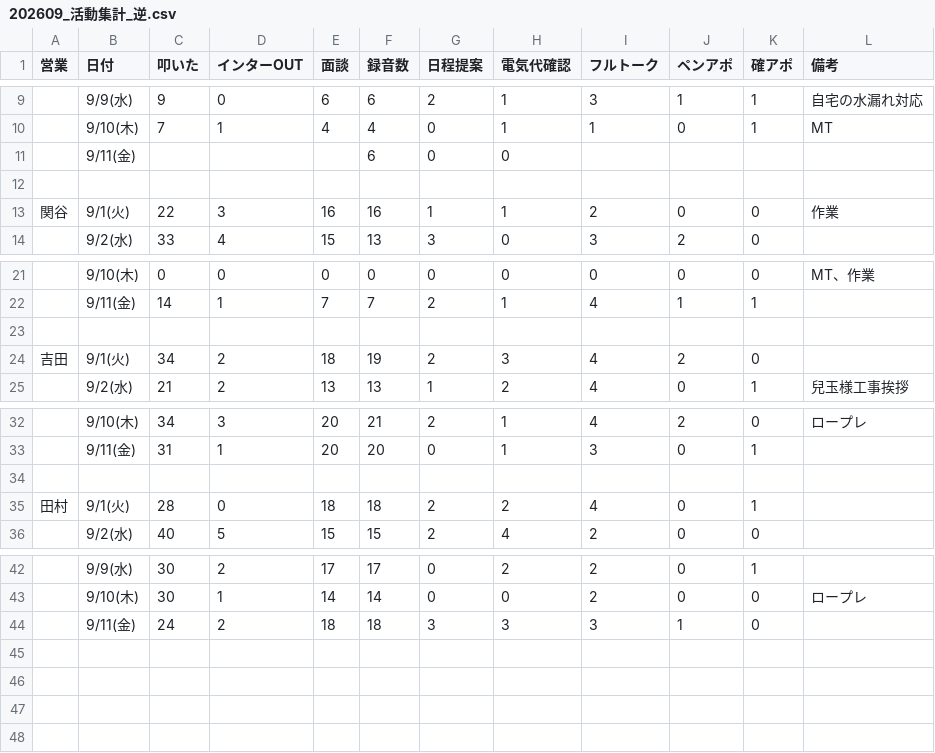
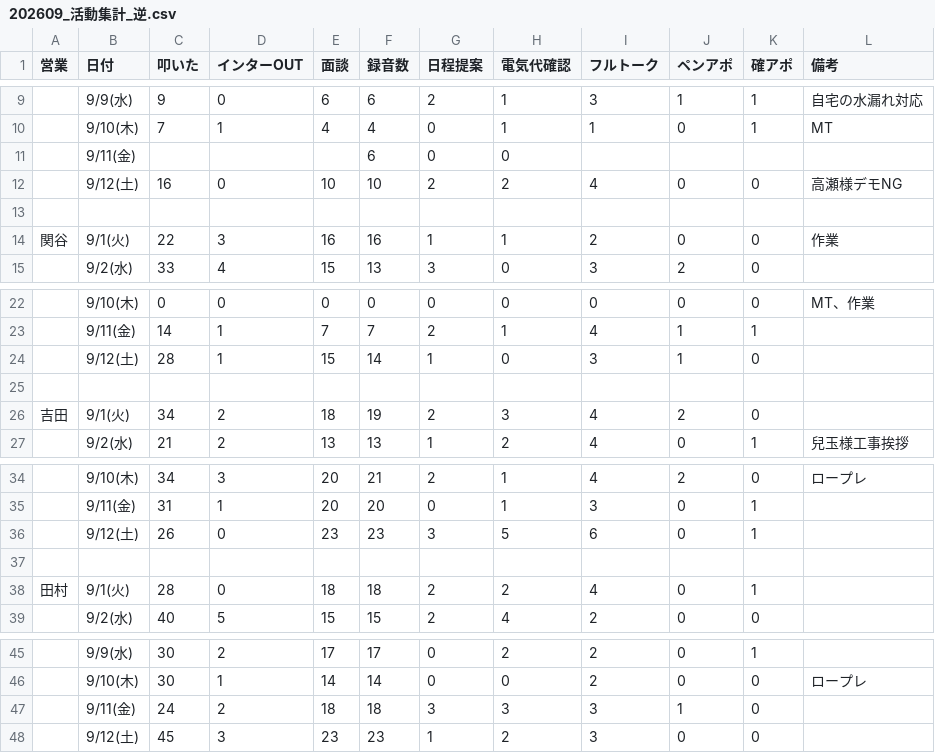
Before and after one commit to shuhei-mori/eiko-report, a CSV file: 202609_活動集計_逆.csv, drawn as a sheet; only a part is shown, gaps mark what is left out; the diff names each change by its address in the sheet, - before the commit and + after, or states it on an @@ line.

```diff
--- a/202609_活動集計_逆.csv
+++ b/202609_活動集計_逆.csv
+row 12:  | 9/12(土) | 16 | 0 | 10 | 10 | 2 | 2 | 4 | 0 | 0 | 高瀬様デモNG
+row 24:  | 9/12(土) | 28 | 1 | 15 | 14 | 1 | 0 | 3 | 1 | 0
+row 36:  | 9/12(土) | 26 | 0 | 23 | 23 | 3 | 5 | 6 | 0 | 1
+row 48:  | 9/12(土) | 45 | 3 | 23 | 23 | 1 | 2 | 3 | 0 | 0
```
Also changed, not shown: 202609_活動集計.csv, katsudou.csv, 12 other files.
